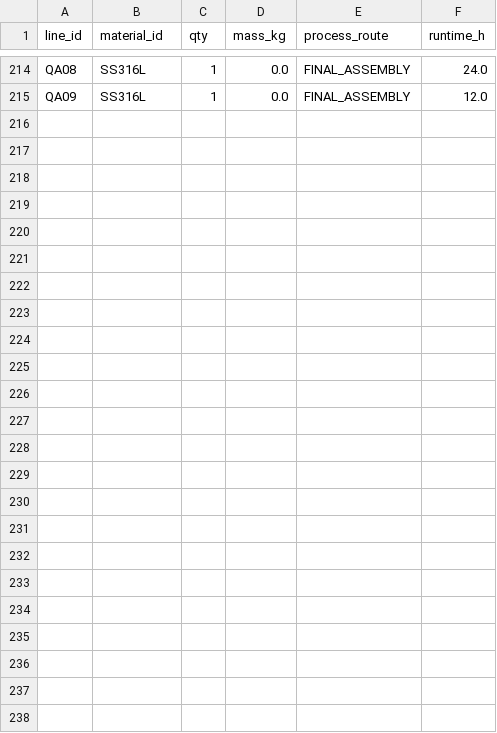
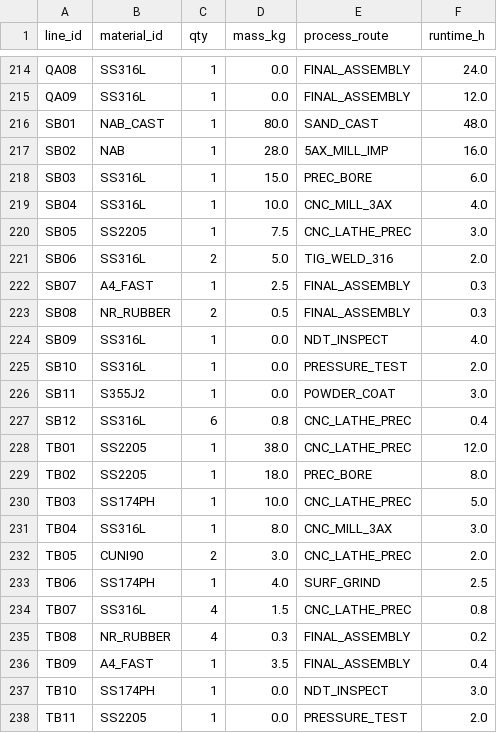
Before and after one commit to gerrit0492-create/Cost-forge-2-test, a CSV file: data/bom.csv, drawn as a sheet; only a part is shown, gaps mark what is left out; the diff names each change by its address in the sheet, - before the commit and + after, or states it on an @@ line.

```diff
--- a/data/bom.csv
+++ b/data/bom.csv
+row 216: SB01 | NAB_CAST | 1 | 80.0 | SAND_CAST | 48.0
+row 217: SB02 | NAB | 1 | 28.0 | 5AX_MILL_IMP | 16.0
+row 218: SB03 | SS316L | 1 | 15.0 | PREC_BORE | 6.0
+row 219: SB04 | SS316L | 1 | 10.0 | CNC_MILL_3AX | 4.0
+row 220: SB05 | SS2205 | 1 | 7.5 | CNC_LATHE_PREC | 3.0
+row 221: SB06 | SS316L | 2 | 5.0 | TIG_WELD_316 | 2.0
+row 222: SB07 | A4_FAST | 1 | 2.5 | FINAL_ASSEMBLY | 0.3
+row 223: SB08 | NR_RUBBER | 2 | 0.5 | FINAL_ASSEMBLY | 0.3
+row 224: SB09 | SS316L | 1 | 0.0 | NDT_INSPECT | 4.0
+row 225: SB10 | SS316L | 1 | 0.0 | PRESSURE_TEST | 2.0
+row 226: SB11 | S355J2 | 1 | 0.0 | POWDER_COAT | 3.0
+row 227: SB12 | SS316L | 6 | 0.8 | CNC_LATHE_PREC | 0.4
+row 228: TB01 | SS2205 | 1 | 38.0 | CNC_LATHE_PREC | 12.0
+row 229: TB02 | SS2205 | 1 | 18.0 | PREC_BORE | 8.0
+row 230: TB03 | SS174PH | 1 | 10.0 | CNC_LATHE_PREC | 5.0
+row 231: TB04 | SS316L | 1 | 8.0 | CNC_MILL_3AX | 3.0
+row 232: TB05 | CUNI90 | 2 | 3.0 | CNC_LATHE_PREC | 2.0
+row 233: TB06 | SS174PH | 1 | 4.0 | SURF_GRIND | 2.5
+row 234: TB07 | SS316L | 4 | 1.5 | CNC_LATHE_PREC | 0.8
+row 235: TB08 | NR_RUBBER | 4 | 0.3 | FINAL_ASSEMBLY | 0.2
+row 236: TB09 | A4_FAST | 1 | 3.5 | FINAL_ASSEMBLY | 0.4
+row 237: TB10 | SS174PH | 1 | 0.0 | NDT_INSPECT | 3.0
+row 238: TB11 | SS2205 | 1 | 0.0 | PRESSURE_TEST | 2.0
```
Also changed, not shown: 6 other files.
